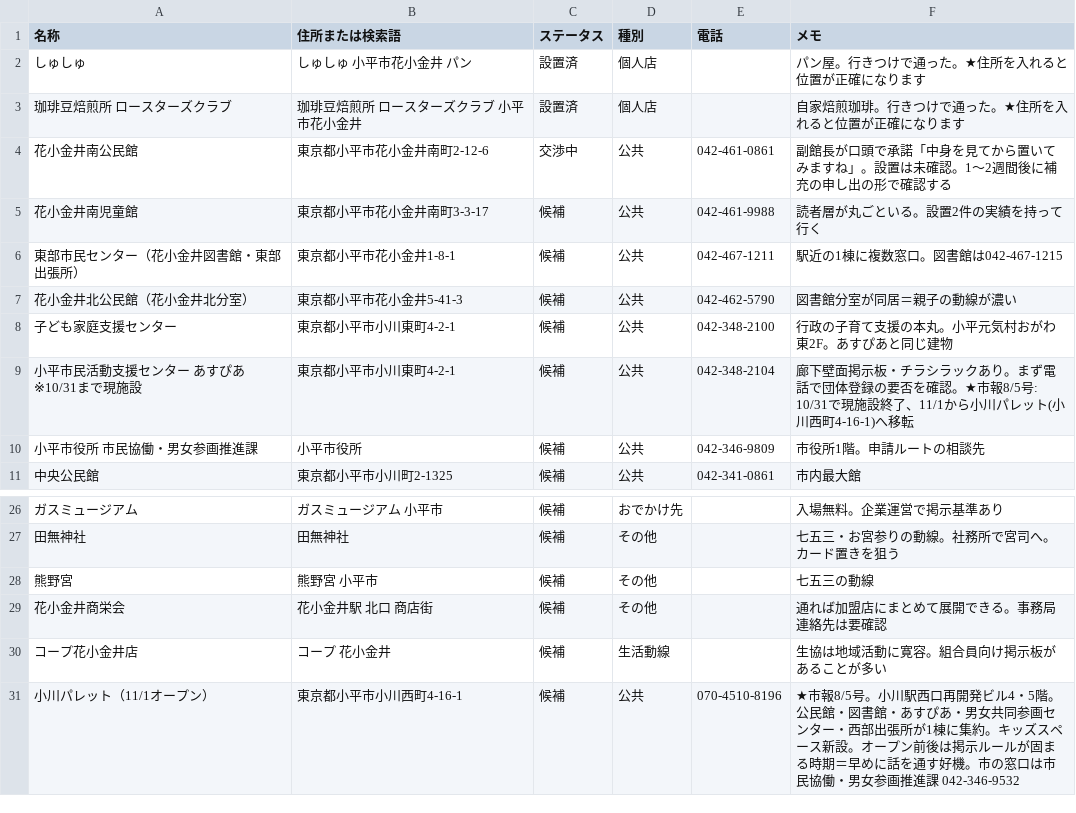
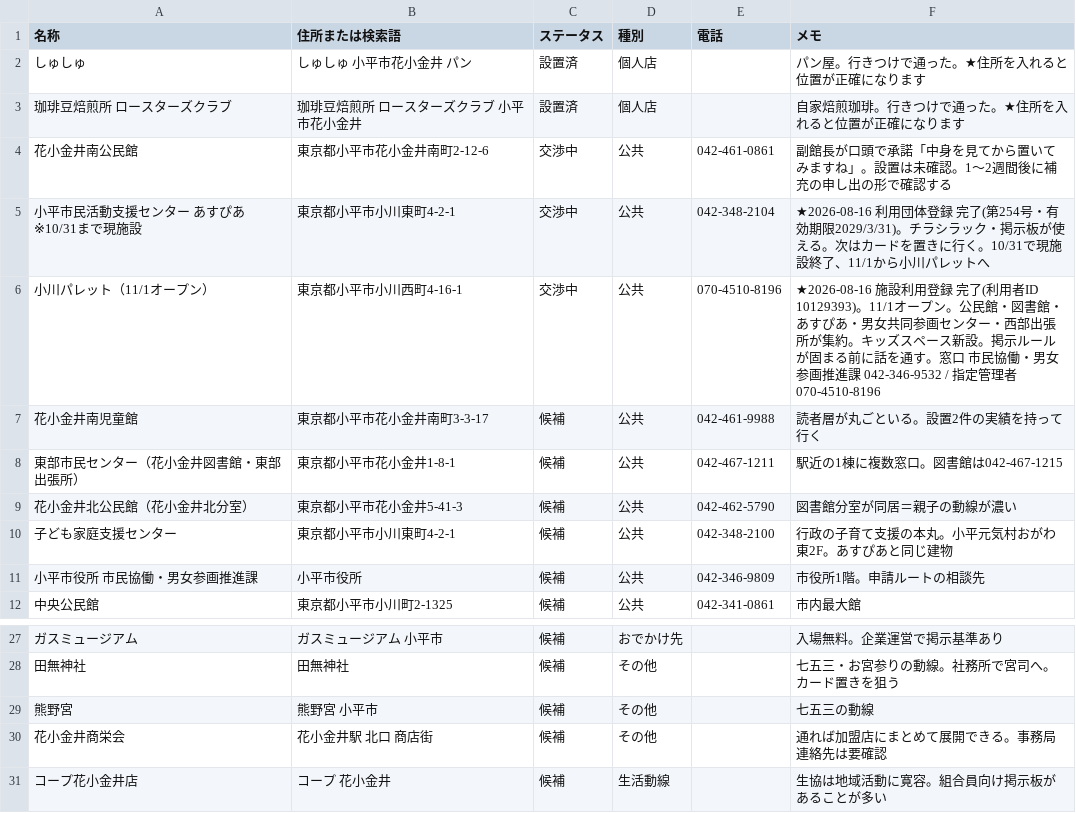
Before and after one commit to taniurah-lgtm/Bon-voyage, a CSV file: data/apo-map.csv, drawn as a sheet; only a part is shown, gaps mark what is left out; removed rows and columns are numbered as before the commit, all else as after; the diff names each change by its address in the sheet, - before the commit and + after, or states it on an @@ line.

```diff
--- a/data/apo-map.csv
+++ b/data/apo-map.csv
+row 5: 小平市民活動支援センター あすぴあ ※10/31まで現施設 | 東京都小平市小川東町4-2-1 | 交渉中 | 公共 | 042-348-2104 | ★2026-08-16 利用団体登録 完了(第254号・有効期限2029/3/31)。チラシラック・掲示板が使える。次はカードを置きに行く。10/31で現施設終了、11/1から小川パレットへ
+row 6: 小川パレット（11/1オープン） | 東京都小平市小川西町4-16-1 | 交渉中 | 公共 | 070-4510-8196 | ★2026-08-16 施設利用登録 完了(利用者ID 10129393)。11/1オープン。公民館・図書館・あすぴあ・男女共同参画センター・西部出張所が集約。キッズスペース新設。掲示ルールが固まる前に話を通す。窓口 市民協働・男女参画推進課 042-346-9532 / 指定管理者 070-4510-8196
-row 9: 小平市民活動支援センター あすぴあ ※10/31まで現施設 | 東京都小平市小川東町4-2-1 | 候補 | 公共 | 042-348-2104 | 廊下壁面掲示板・チラシラックあり。まず電話で団体登録の要否を確認。★市報8/5号: 10/31で現施設終了、11/1から小川パレット(小川西町4-16-1)へ移転
-row 31: 小川パレット（11/1オープン） | 東京都小平市小川西町4-16-1 | 候補 | 公共 | 070-4510-8196 | ★市報8/5号。小川駅西口再開発ビル4・5階。公民館・図書館・あすぴあ・男女共同参画センター・西部出張所が1棟に集約。キッズスペース新設。オープン前後は掲示ルールが固まる時期＝早めに話を通す好機。市の窓口は市民協働・男女参画推進課 042-346-9532
```
Also changed, not shown: docs/notion/tasks.csv, 4 other files.
